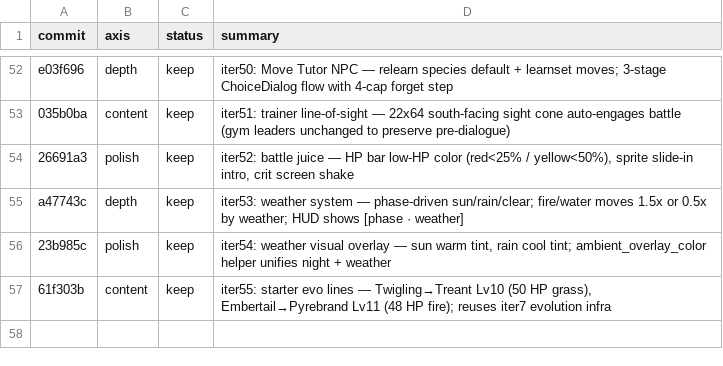
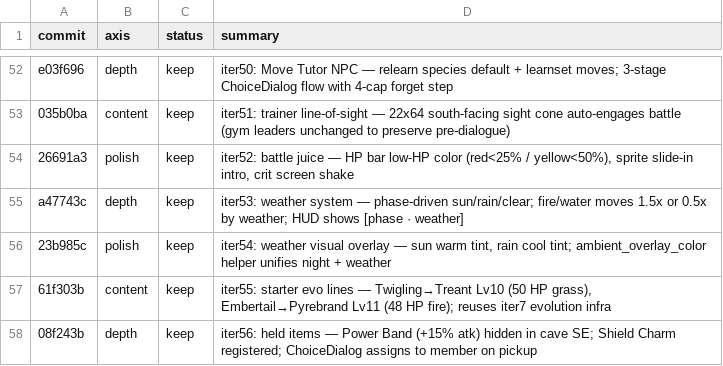
Before and after one commit to ryansoq/agent-sprite-forge, a TSV file: examples/pikachu-godot/results.tsv, drawn as a sheet; only a part is shown, gaps mark what is left out; the diff names each change by its address in the sheet, - before the commit and + after, or states it on an @@ line.

```diff
--- a/examples/pikachu-godot/results.tsv
+++ b/examples/pikachu-godot/results.tsv
+row 58: 08f243b | depth | keep | iter56: held items — Power Band (+15% atk) hidden in cave SE; Shield Charm registered; ChoiceDialog assigns to member on pickup
```
